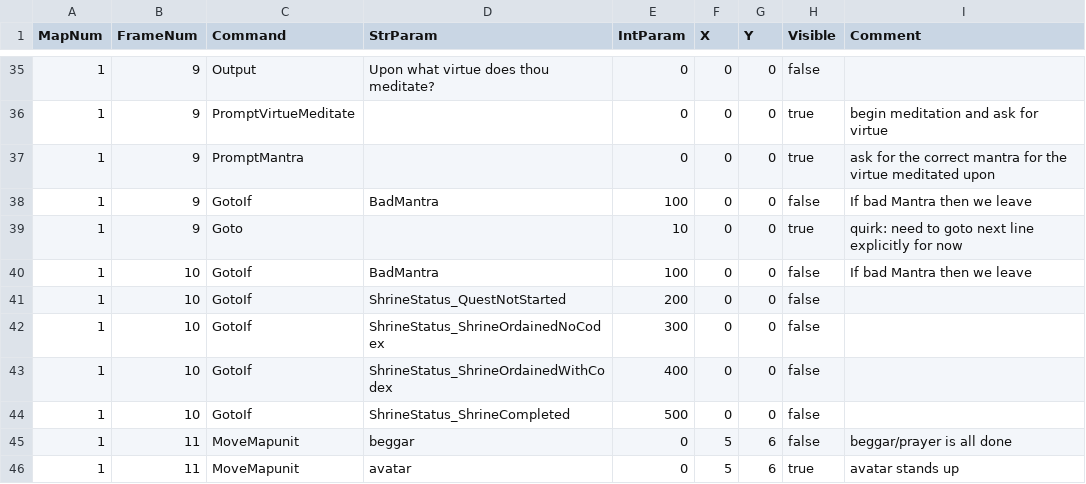
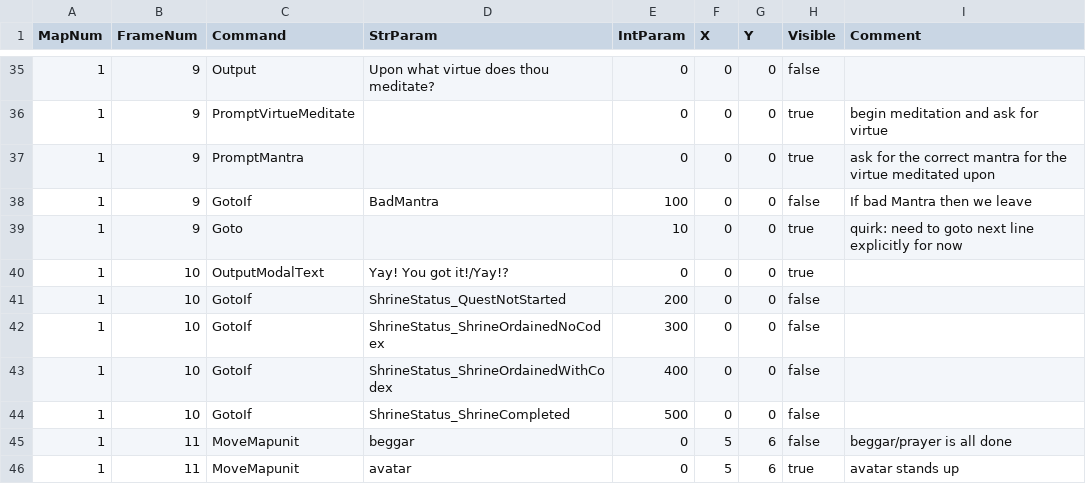
Before and after one commit to bradhannah/Ultima5Redux, a CSV file: Ultima5Redux/DataFiles/CutSceneScripts.csv, drawn as a sheet; only a part is shown, gaps mark what is left out.

Commit message:
fix: scripts now work for shrine

```diff
--- a/Ultima5Redux/DataFiles/CutSceneScripts.csv
+++ b/Ultima5Redux/DataFiles/CutSceneScripts.csv
@@ -39,3 +39,3 @@ MapNum,FrameNum,Command,StrParam,IntParam,X,Y,Visible,Comment
 1,9,Goto,,10,0,0,true,"quirk: need to goto next line explicitly for now"
-1,10,GotoIf,BadMantra,100,0,0,false,If bad Mantra then we leave
+1,10,OutputModalText,"Yay! You got it!/Yay!?",0,0,0,true,
 1,10,GotoIf,ShrineStatus_QuestNotStarted,200,0,0,false
```
Also changed, not shown: 2 other files.
